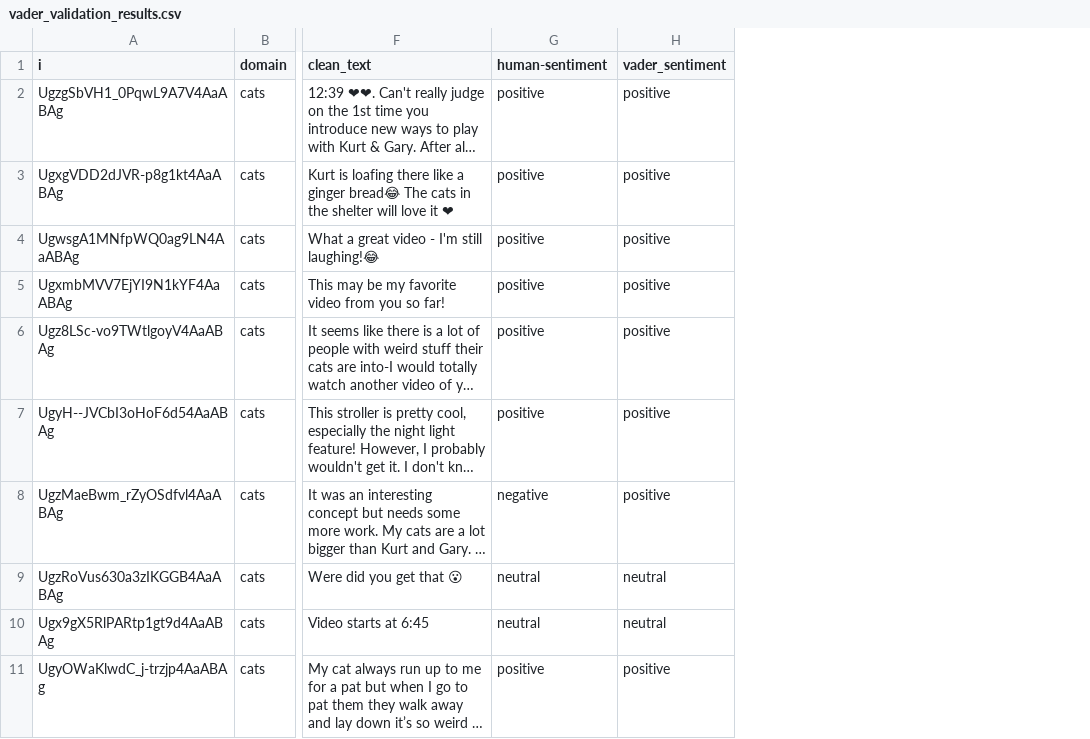
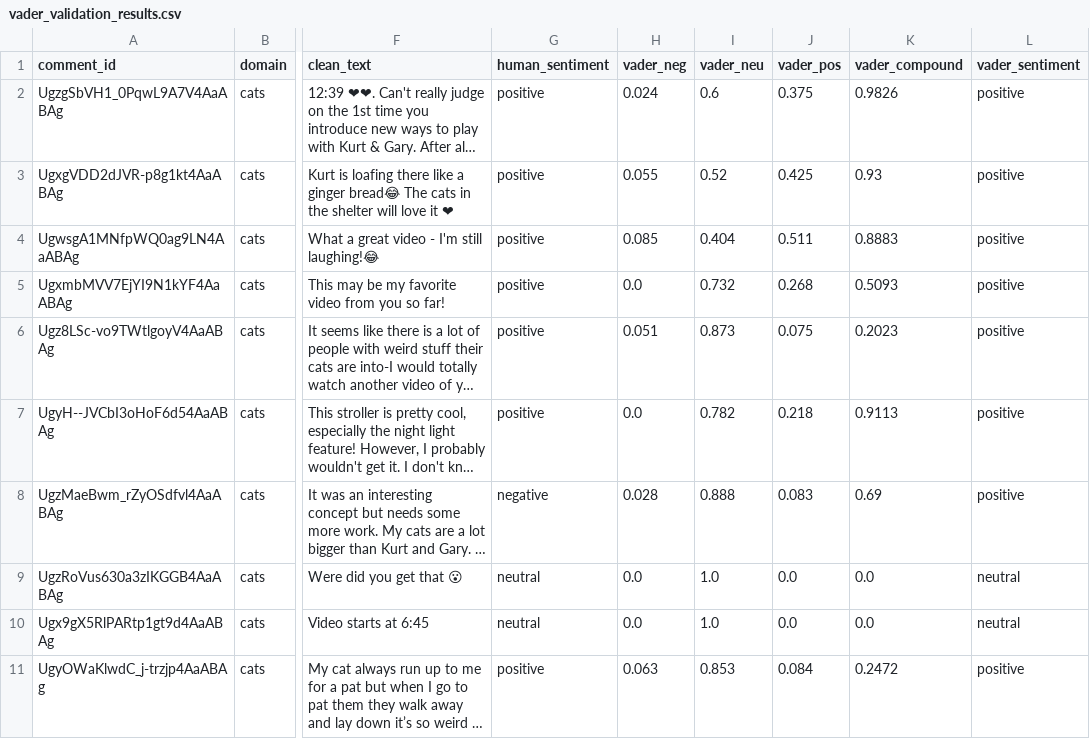
Before and after one commit to sandra874-exe/youtube-content-sentiment-analysis, a CSV file: data/processed/vader_validation_results.csv, drawn as a sheet; only a part is shown, gaps mark what is left out; long unchanged cells end in …; the diff names each change by its address in the sheet, - before the commit and + after, or states it on an @@ line.

Commit message:
Fix VADER validation pipeline

```diff
--- a/data/processed/vader_validation_results.csv
+++ b/data/processed/vader_validation_results.csv
+column H (vader_neg), rows 2-11: 0.024 | 0.055 | 0.085 | 0.0 | 0.051 | 0.0 | 0.028 | 0.0 | 0.0 | 0.063
+column I (vader_neu), rows 2-11: 0.6 | 0.52 | 0.404 | 0.732 | 0.873 | 0.782 | 0.888 | 1.0 | 1.0 | 0.853
+column J (vader_pos), rows 2-11: 0.375 | 0.425 | 0.511 | 0.268 | 0.075 | 0.218 | 0.083 | 0.0 | 0.0 | 0.084
+column K (vader_compound), rows 2-11: 0.9826 | 0.93 | 0.8883 | 0.5093 | 0.2023 | 0.9113 | 0.69 | 0.0 | 0.0 | 0.2472
-A1: i
+A1: comment_id
-G1: human-sentiment
+G1: human_sentiment
```
Also changed, not shown: 2 other files.
